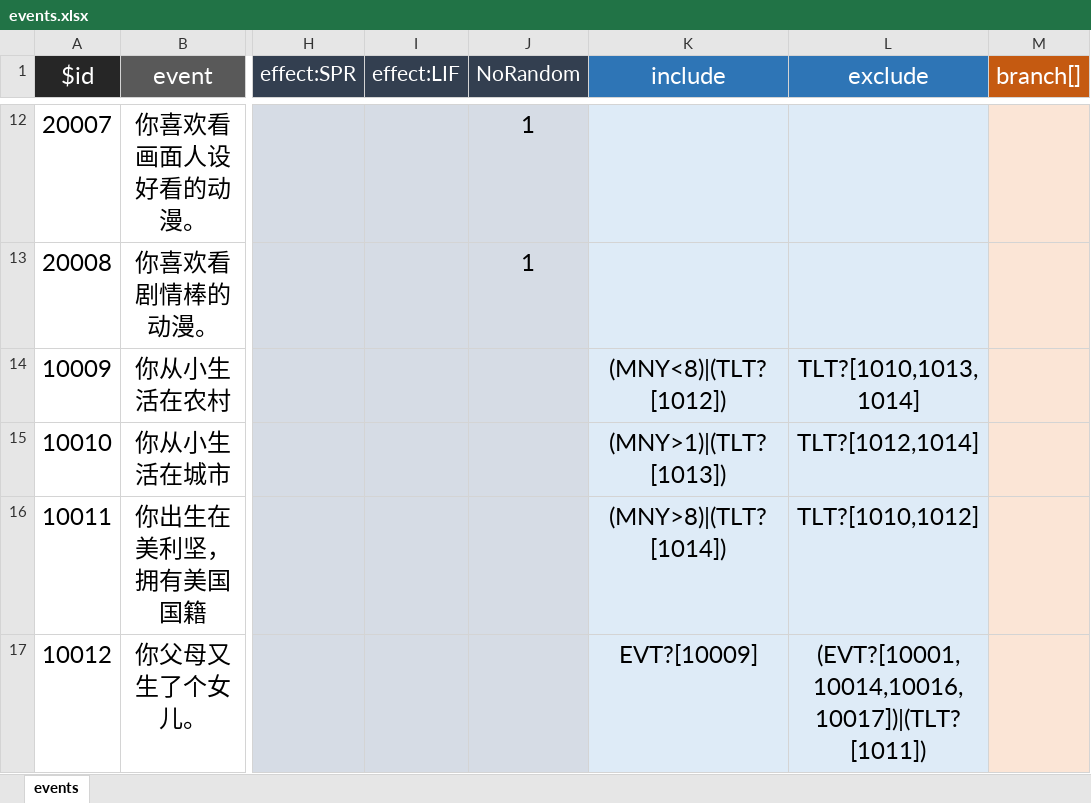
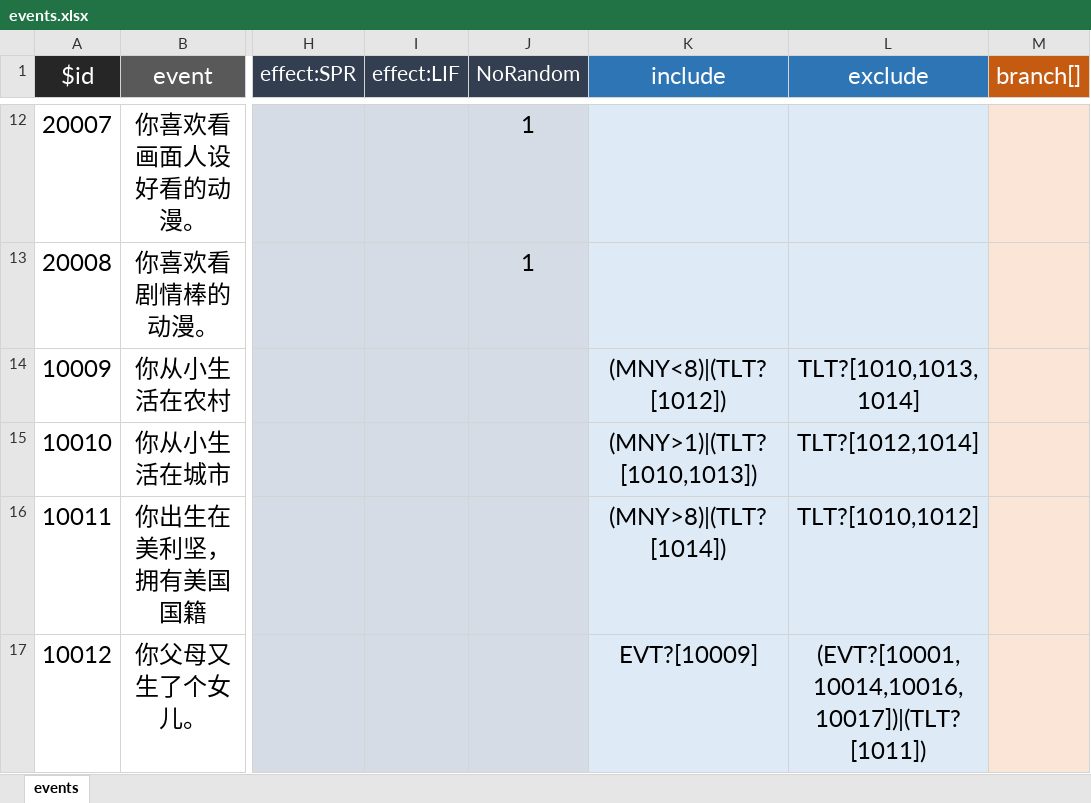
Before and after one commit to xiesean/lifeRestart, an Excel workbook: data/events.xlsx, sheet events, drawn as a sheet; only a part is shown, gaps mark what is left out; values as stored, in another font and other column widths than the file's, no borders; the diff names each change by its address in the sheet, - before the commit and + after, or states it on an @@ line.

Commit message:
fix data bug

```diff
--- a/data/events.xlsx (sheet events)
+++ b/data/events.xlsx (sheet events)
-K15 (include): (MNY>1)|(TLT?[1013])
+K15 (include): (MNY>1)|(TLT?[1010,1013])
```
Also changed, not shown: 1 other file.
